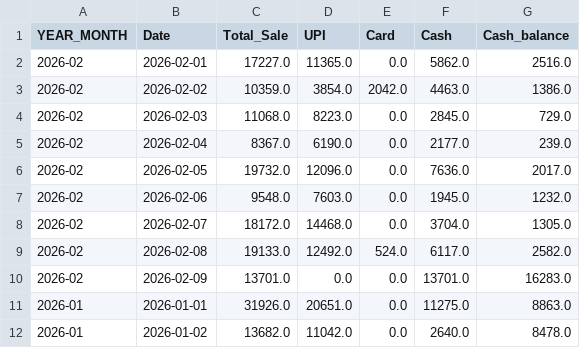
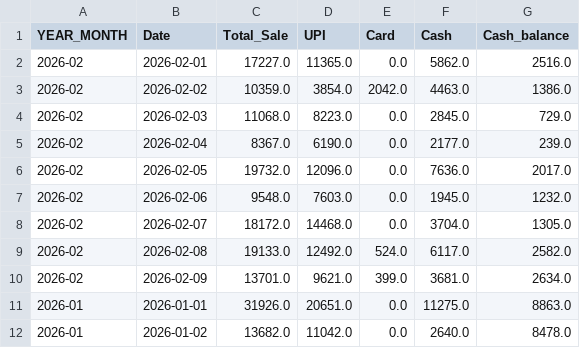
Before and after one commit to arjunotp/Dashboard, a CSV file: sales_summary.csv, drawn as a sheet; only a part is shown.

Commit message:
Upload CSV sales_summary.csv

```diff
--- a/sales_summary.csv
+++ b/sales_summary.csv
@@ -9,3 +9,3 @@ YEAR_MONTH,Date,Total_Sale,UPI,Card,Cash,Cash_balance
 2026-02,2026-02-08,19133.0,12492.0,524.0,6117.0,2582.0
-2026-02,2026-02-09,13701.0,0.0,0.0,13701.0,16283.0
+2026-02,2026-02-09,13701.0,9621.0,399.0,3681.0,2634.0
 2026-01,2026-01-01,31926.0,20651.0,0.0,11275.0,8863.0
```
